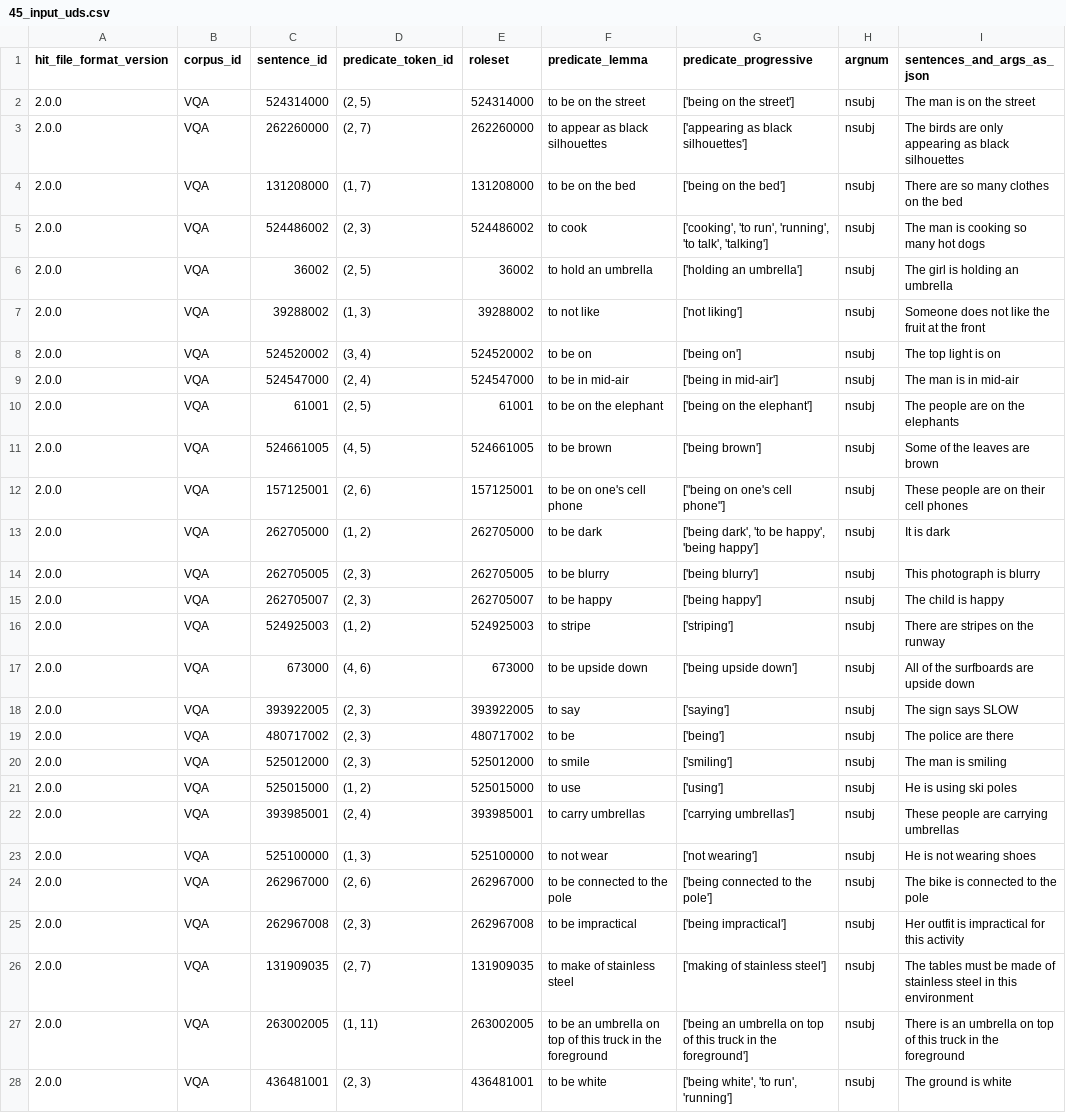
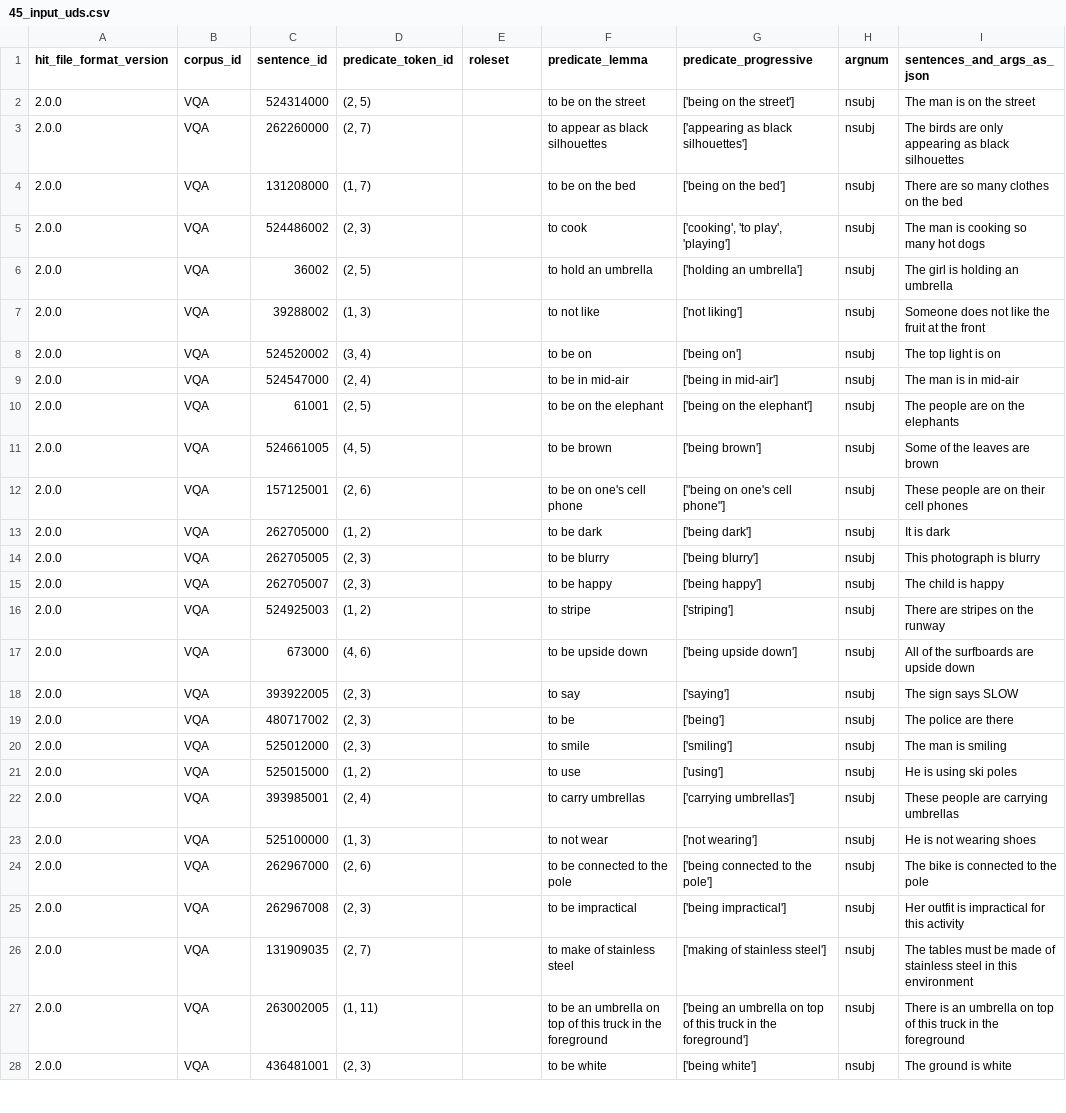
Before and after one commit to jguallar-blasco/why_question_ambiguity_2023, a CSV file: data/45_input_uds.csv, drawn as a sheet; only a part is shown; the diff covers the shown part only; the diff names each change by its address in the sheet, - before the commit and + after, or states it on an @@ line.

```diff
--- a/data/45_input_uds.csv
+++ b/data/45_input_uds.csv
-E2 (roleset): 524314000
+E2 (roleset): (empty)
-E3 (roleset): 262260000
+E3 (roleset): (empty)
-E4 (roleset): 131208000
+E4 (roleset): (empty)
-E5 (roleset): 524486002
+E5 (roleset): (empty)
-G5 (predicate_progressive): ['cooking', 'to run', 'running', 'to talk', 'talking']
+G5 (predicate_progressive): ['cooking', 'to play', 'playing']
-E6 (roleset): 36002
+E6 (roleset): (empty)
-E7 (roleset): 39288002
+E7 (roleset): (empty)
-E8 (roleset): 524520002
+E8 (roleset): (empty)
-E9 (roleset): 524547000
+E9 (roleset): (empty)
-E10 (roleset): 61001
+E10 (roleset): (empty)
-E11 (roleset): 524661005
+E11 (roleset): (empty)
-E12 (roleset): 157125001
+E12 (roleset): (empty)
-E13 (roleset): 262705000
+E13 (roleset): (empty)
-G13 (predicate_progressive): ['being dark', 'to be happy', 'being happy']
+G13 (predicate_progressive): ['being dark']
-E14 (roleset): 262705005
+E14 (roleset): (empty)
-E15 (roleset): 262705007
+E15 (roleset): (empty)
-E16 (roleset): 524925003
+E16 (roleset): (empty)
-E17 (roleset): 673000
+E17 (roleset): (empty)
-E18 (roleset): 393922005
+E18 (roleset): (empty)
-E19 (roleset): 480717002
+E19 (roleset): (empty)
-E20 (roleset): 525012000
+E20 (roleset): (empty)
-E21 (roleset): 525015000
+E21 (roleset): (empty)
-E22 (roleset): 393985001
+E22 (roleset): (empty)
-E23 (roleset): 525100000
+E23 (roleset): (empty)
-E24 (roleset): 262967000
+E24 (roleset): (empty)
-E25 (roleset): 262967008
+E25 (roleset): (empty)
-E26 (roleset): 131909035
+E26 (roleset): (empty)
-E27 (roleset): 263002005
+E27 (roleset): (empty)
-E28 (roleset): 436481001
+E28 (roleset): (empty)
-G28 (predicate_progressive): ['being white', 'to run', 'running']
+G28 (predicate_progressive): ['being white']
```
Also changed, not shown: 22 edited cells elsewhere in this file, 1 other file.
